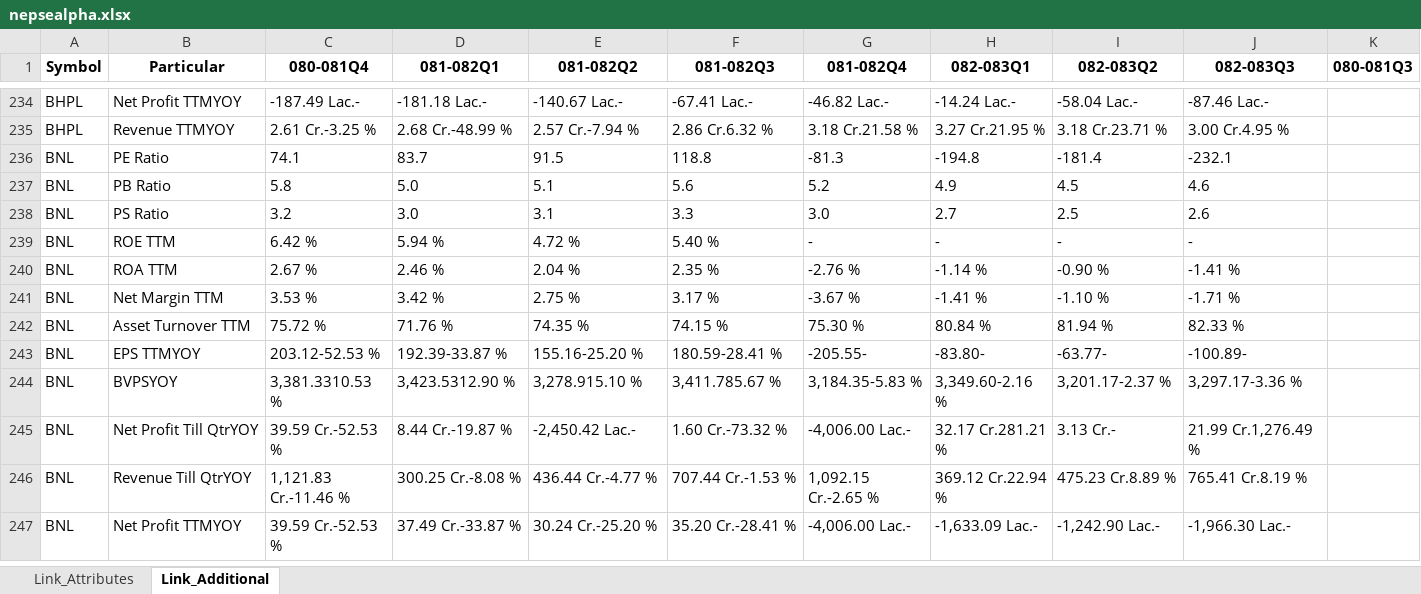
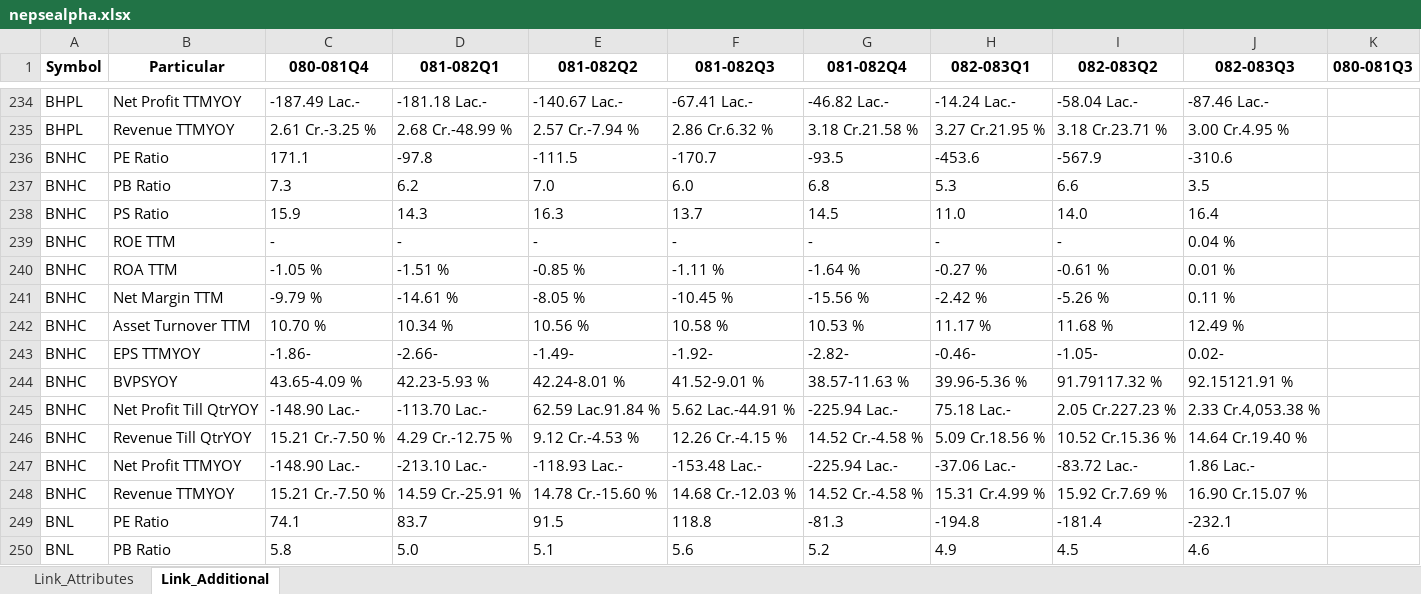
Before and after one commit to nikssspandey2000/nepsealphacrawl, an Excel workbook: nepsealpha.xlsx, sheet Link_Additional, drawn as a sheet; only a part is shown, gaps mark what is left out; the shorter side is filled out with more unchanged rows; values as stored, in another font and other column widths than the file's, no borders; the diff covers the shown part only; the diff names each change by its address in the sheet, - before the commit and + after, or states it on an @@ line.

```diff
--- a/nepsealpha.xlsx (sheet Link_Additional)
+++ b/nepsealpha.xlsx (sheet Link_Additional)
+row 236: BNHC | PE Ratio | 171.1 | -97.8 | -111.5 | -170.7 | -93.5 | -453.6 | -567.9 | -310.6
+row 237: BNHC | PB Ratio | 7.3 | 6.2 | 7.0 | 6.0 | 6.8 | 5.3 | 6.6 | 3.5
+row 238: BNHC | PS Ratio | 15.9 | 14.3 | 16.3 | 13.7 | 14.5 | 11.0 | 14.0 | 16.4
+row 239: BNHC | ROE TTM | - | - | - | - | - | - | - | 0.04 %
+row 240: BNHC | ROA TTM | -1.05 % | -1.51 % | -0.85 % | -1.11 % | -1.64 % | -0.27 % | -0.61 % | 0.01 %
+row 241: BNHC | Net Margin TTM | -9.79 % | -14.61 % | -8.05 % | -10.45 % | -15.56 % | -2.42 % | -5.26 % | 0.11 %
+row 242: BNHC | Asset Turnover TTM | 10.70 % | 10.34 % | 10.56 % | 10.58 % | 10.53 % | 11.17 % | 11.68 % | 12.49 %
+row 243: BNHC | EPS TTMYOY | -1.86- | -2.66- | -1.49- | -1.92- | -2.82- | -0.46- | -1.05- | 0.02-
+row 244: BNHC | BVPSYOY | 43.65-4.09 % | 42.23-5.93 % | 42.24-8.01 % | 41.52-9.01 % | 38.57-11.63 % | 39.96-5.36 % | 91.79117.32 % | 92.15121.91 %
+row 245: BNHC | Net Profit Till QtrYOY | -148.90 Lac.- | -113.70 Lac.- | 62.59 Lac.91.84 % | 5.62 Lac.-44.91 % | -225.94 Lac.- | 75.18 Lac.- | 2.05 Cr.227.23 % | 2.33 Cr.4,053.38 %
+row 246: BNHC | Revenue Till QtrYOY | 15.21 Cr.-7.50 % | 4.29 Cr.-12.75 % | 9.12 Cr.-4.53 % | 12.26 Cr.-4.15 % | 14.52 Cr.-4.58 % | 5.09 Cr.18.56 % | 10.52 Cr.15.36 % | 14.64 Cr.19.40 %
+row 247: BNHC | Net Profit TTMYOY | -148.90 Lac.- | -213.10 Lac.- | -118.93 Lac.- | -153.48 Lac.- | -225.94 Lac.- | -37.06 Lac.- | -83.72 Lac.- | 1.86 Lac.-
+row 248: BNHC | Revenue TTMYOY | 15.21 Cr.-7.50 % | 14.59 Cr.-25.91 % | 14.78 Cr.-15.60 % | 14.68 Cr.-12.03 % | 14.52 Cr.-4.58 % | 15.31 Cr.4.99 % | 15.92 Cr.7.69 % | 16.90 Cr.15.07 %
```
Also changed, not shown: 26 added rows and 13 edited cells elsewhere in this sheet, sheet Link_Attributes, 4 other files.
